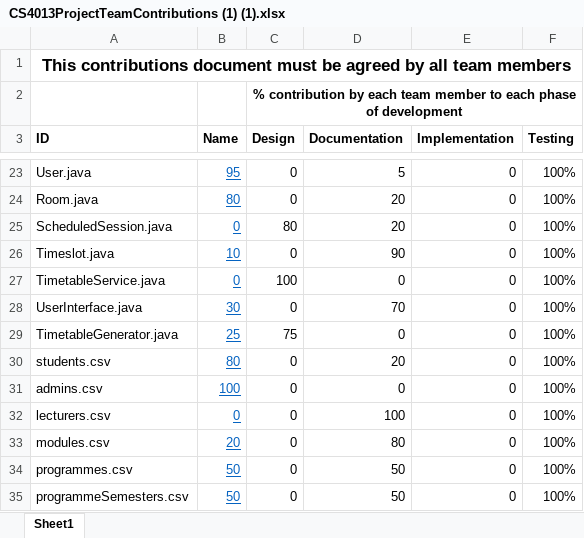
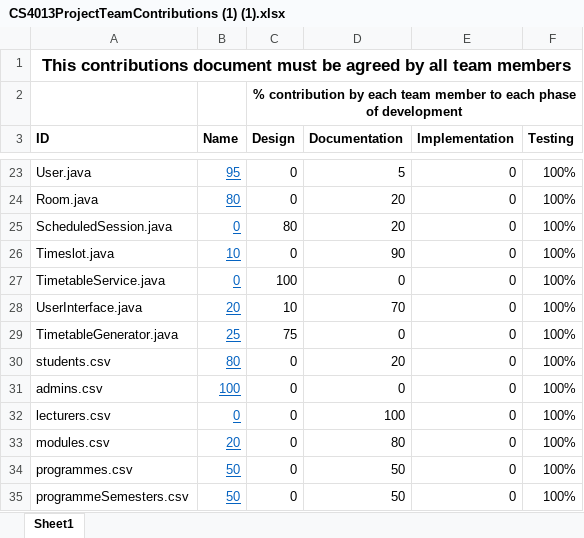
Before and after one commit to lochlancurran1/OOD-GROUP19, an Excel workbook: CS4013ProjectTeamContributions (1) (1).xlsx, sheet Sheet1, drawn as a sheet; only a part is shown, gaps mark what is left out; values as stored, in another font and other column widths than the file's, no borders; the diff names each change by its address in the sheet, - before the commit and + after, or states it on an @@ line.

```diff
--- a/CS4013ProjectTeamContributions (1) (1).xlsx (sheet Sheet1)
+++ b/CS4013ProjectTeamContributions (1) (1).xlsx (sheet Sheet1)
-B28 (Name): 30
+B28 (Name): 20
-C28 (Design): 0
+C28 (Design): 10
```
Also changed, not shown: 3 other files.
